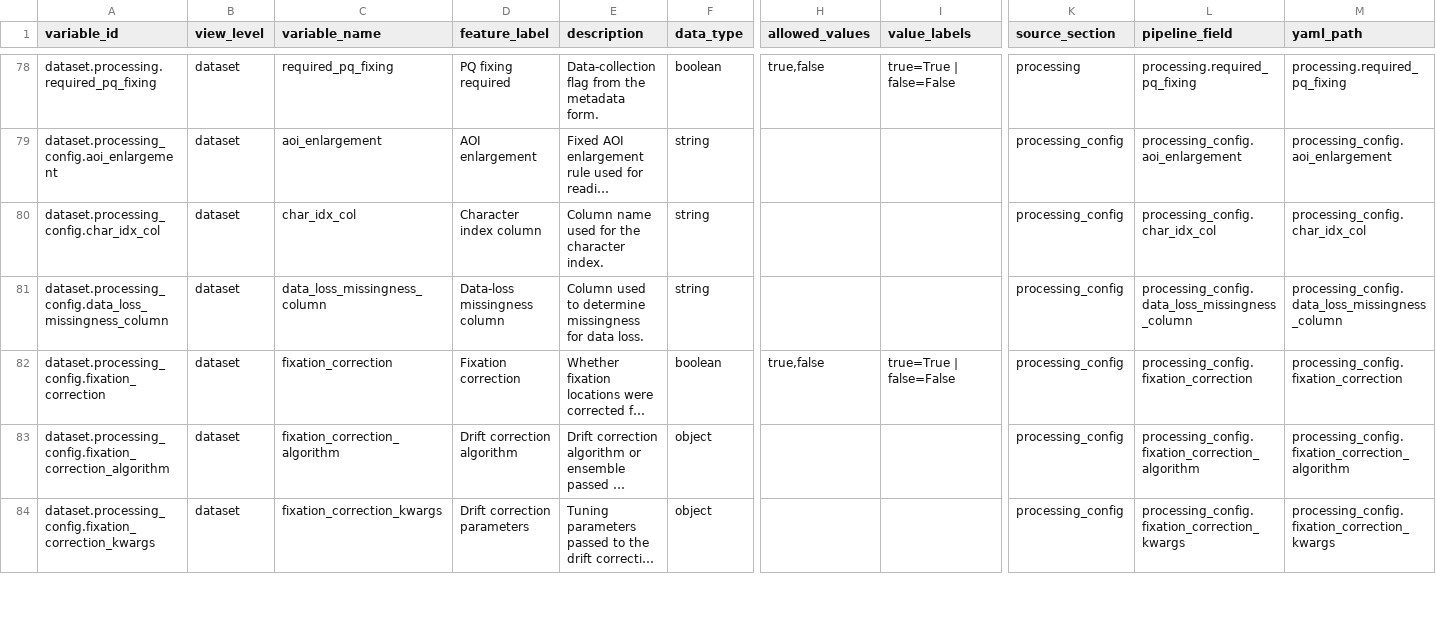
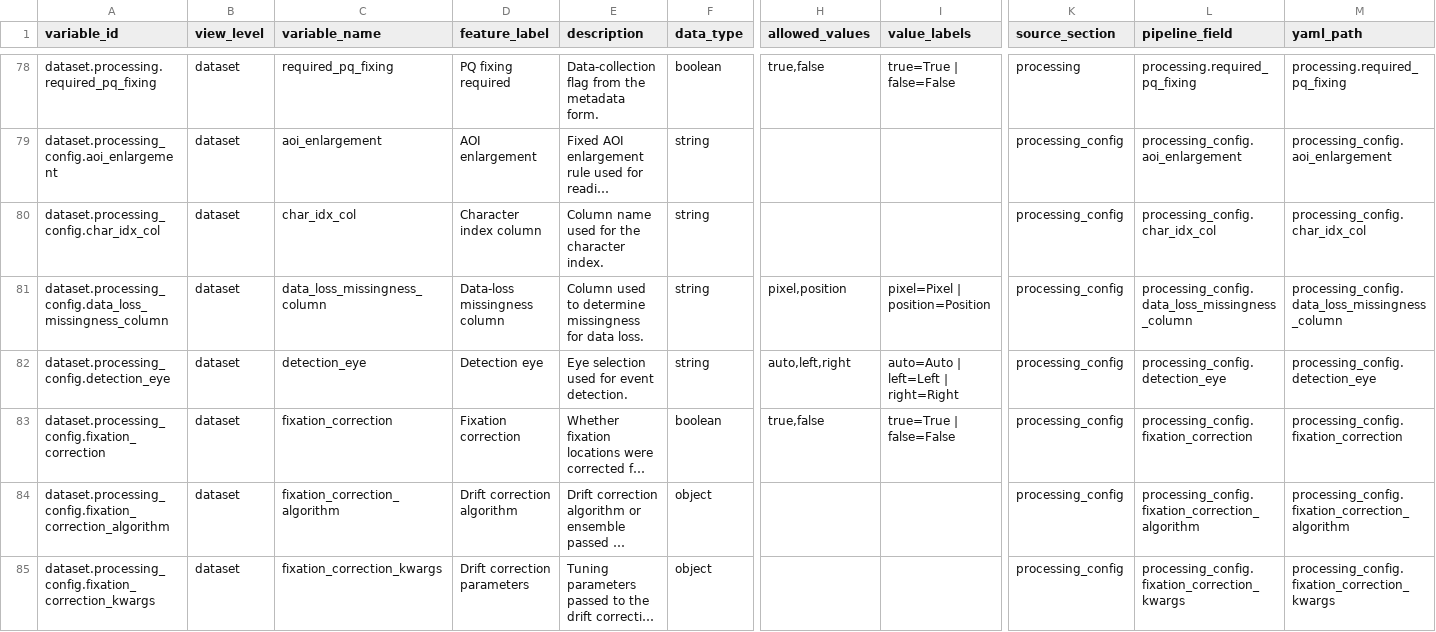
Before and after one commit to MultiplEYE-COST/multipleye-preprocessing, a CSV file: codebook/fields.csv, drawn as a sheet; only a part is shown, gaps mark what is left out; long unchanged cells end in …; rows hold the shown columns only; the diff names each change by its address in the sheet, - before the commit and + after, or states it on an @@ line.

Commit message:
feat: expose detection eye and data loss column

```diff
--- a/codebook/fields.csv
+++ b/codebook/fields.csv
-H81 (allowed_values): (empty)
+H81 (allowed_values): pixel,position
-I81 (value_labels): (empty)
+I81 (value_labels): pixel=Pixel | position=Position
+row 82: dataset.processing_config.detection_eye | dataset | detection_eye | Detection eye | Eye selection used for event detection. | string | auto,left,right | auto=Auto | left=Left | right=Right | processing_config | processing_config.detection_eye | processing_config.detection_eye
```
Also changed, not shown: 13 other files.
